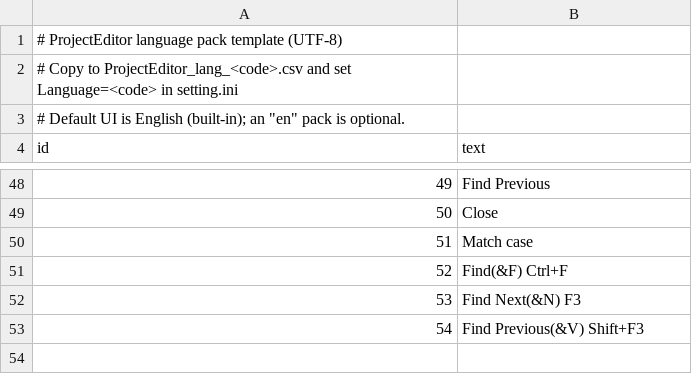
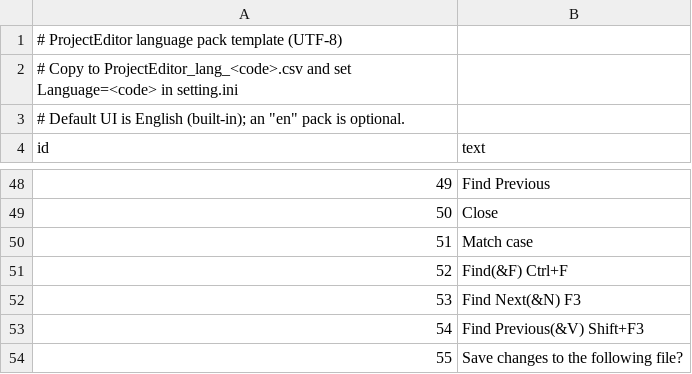
Before and after one commit to bellyoshi/ActBa64, a CSV file: src/projecteditor/ProjectEditor_lang_en.csv, drawn as a sheet; only a part is shown, gaps mark what is left out.

```diff
--- a/src/projecteditor/ProjectEditor_lang_en.csv
+++ b/src/projecteditor/ProjectEditor_lang_en.csv
@@ -53 +53,2 @@ id,text
 54,Find Previous(&V)	Shift+F3
+55,Save changes to the following file?
```
Also changed, not shown: src/projecteditor/ProjectEditor_lang_ja.csv, 9 other files.
